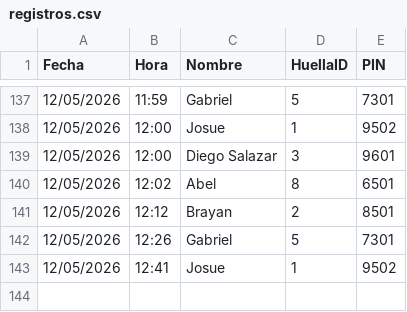
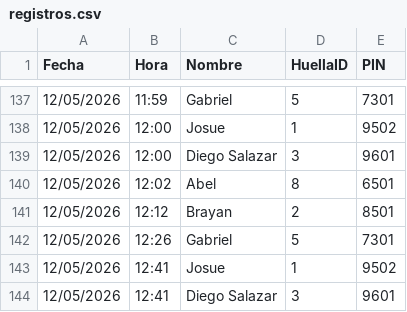
Before and after one commit to IMPLACOR/BIOMETRICO, a CSV file: registros.csv, drawn as a sheet; only a part is shown, gaps mark what is left out.

Commit message:
Actualizando registros desde ESP32

```diff
--- a/registros.csv
+++ b/registros.csv
@@ -143 +143,2 @@ Fecha,Hora,Nombre,HuellaID,PIN
 12/05/2026,12:41,Josue,1,9502
+12/05/2026,12:41,Diego Salazar,3,9601
```
